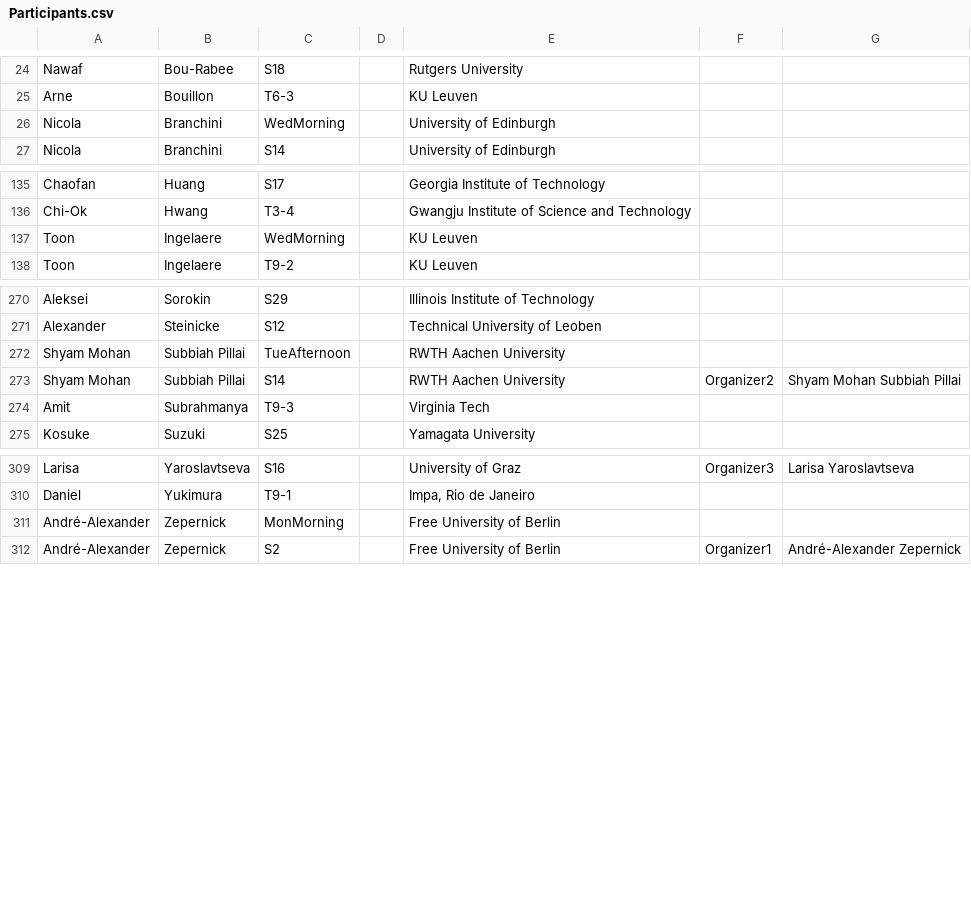
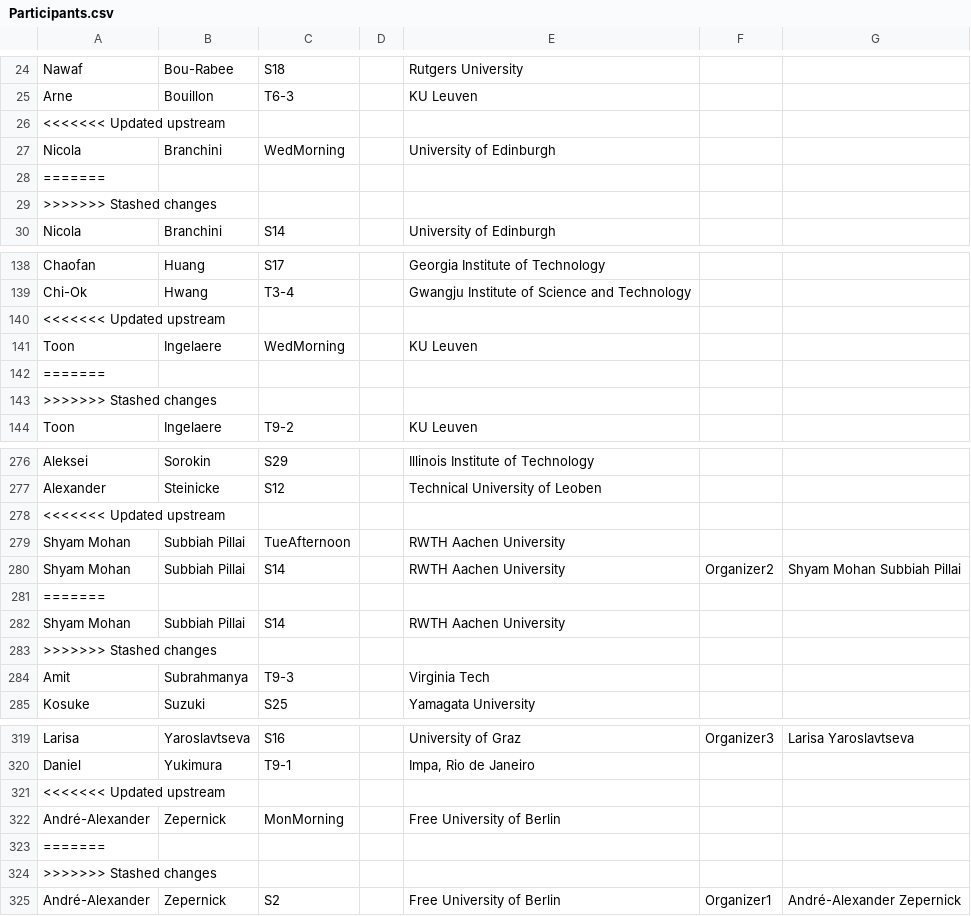
Before and after one commit to fjhickernell/MCM-2025-Program, a CSV file: preprocess/out/Participants.csv, drawn as a sheet; only a part is shown, gaps mark what is left out.

Commit message:
Auto stash before merge of "main" and "origin/main"

```diff
--- a/preprocess/out/Participants.csv
+++ b/preprocess/out/Participants.csv
@@ -25,3 +25,6 @@
 "Arne","Bouillon","T6-3","","KU Leuven","",""
+<<<<<<< Updated upstream
 "Nicola","Branchini","WedMorning","","University of Edinburgh","",""
+=======
+>>>>>>> Stashed changes
 "Nicola","Branchini","S14","","University of Edinburgh","",""
@@ -136,3 +139,6 @@
 "Chi-Ok","Hwang","T3-4","","Gwangju Institute of Science and Technology","",""
+<<<<<<< Updated upstream
 "Toon","Ingelaere","WedMorning","","KU Leuven","",""
+=======
+>>>>>>> Stashed changes
 "Toon","Ingelaere","T9-2","","KU Leuven","",""
@@ -271,4 +277,8 @@
 "Alexander","Steinicke","S12","","Technical University of Leoben","",""
+<<<<<<< Updated upstream
 "Shyam Mohan","Subbiah Pillai","TueAfternoon","","RWTH Aachen University","",""
 "Shyam Mohan","Subbiah Pillai","S14","","RWTH Aachen University","Organizer2","Shyam Mohan Subbiah Pillai"
+=======
+"Shyam Mohan","Subbiah Pillai","S14","","RWTH Aachen University","",""
+>>>>>>> Stashed changes
 "Amit","Subrahmanya","T9-3","","Virginia Tech","",""
@@ -310,3 +320,6 @@
 "Daniel","Yukimura","T9-1","","Impa, Rio de Janeiro","",""
+<<<<<<< Updated upstream
 "André-Alexander","Zepernick","MonMorning","","Free University of Berlin","",""
+=======
+>>>>>>> Stashed changes
 "André-Alexander","Zepernick","S2","","Free University of Berlin","Organizer1","André-Alexander Zepernick"
```
Also changed, not shown: 4 other files.
